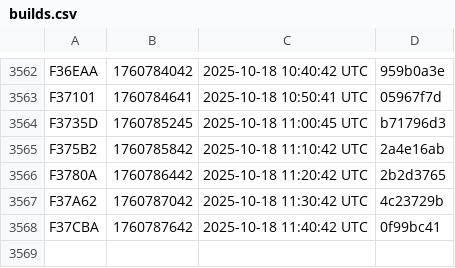
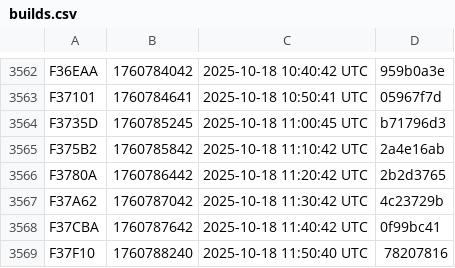
Before and after one commit to noob2git/weather, a CSV file: docs/assets/builds.csv, drawn as a sheet; only a part is shown, gaps mark what is left out; the diff names each change by its address in the sheet, - before the commit and + after, or states it on an @@ line.

```diff
--- a/docs/assets/builds.csv
+++ b/docs/assets/builds.csv
+row 3569: F37F10 | 1760788240 | 2025-10-18 11:50:40 UTC | 78207816
```
Also changed, not shown: data/weather_history.csv, 2 other files.
